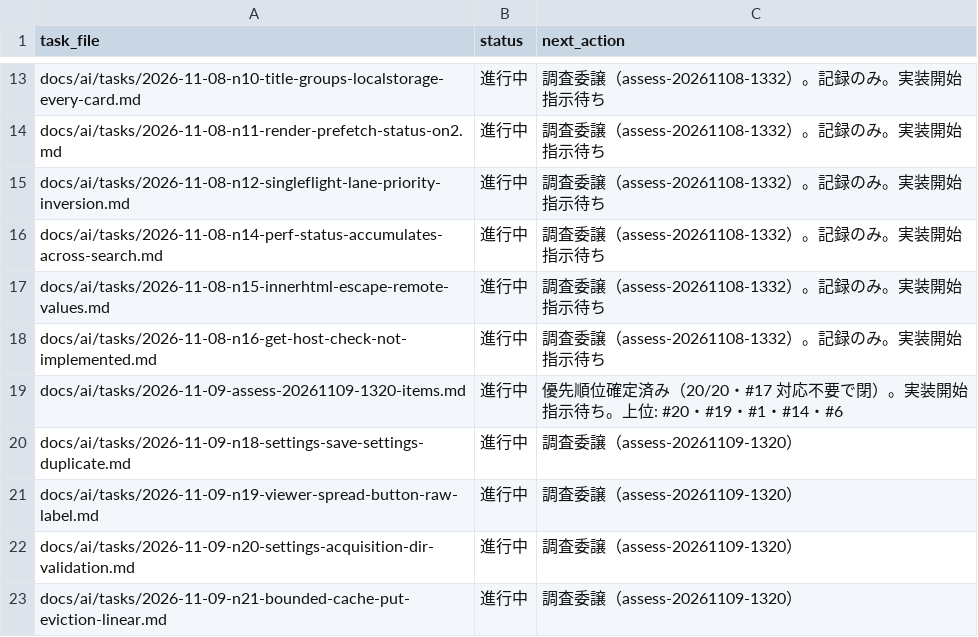
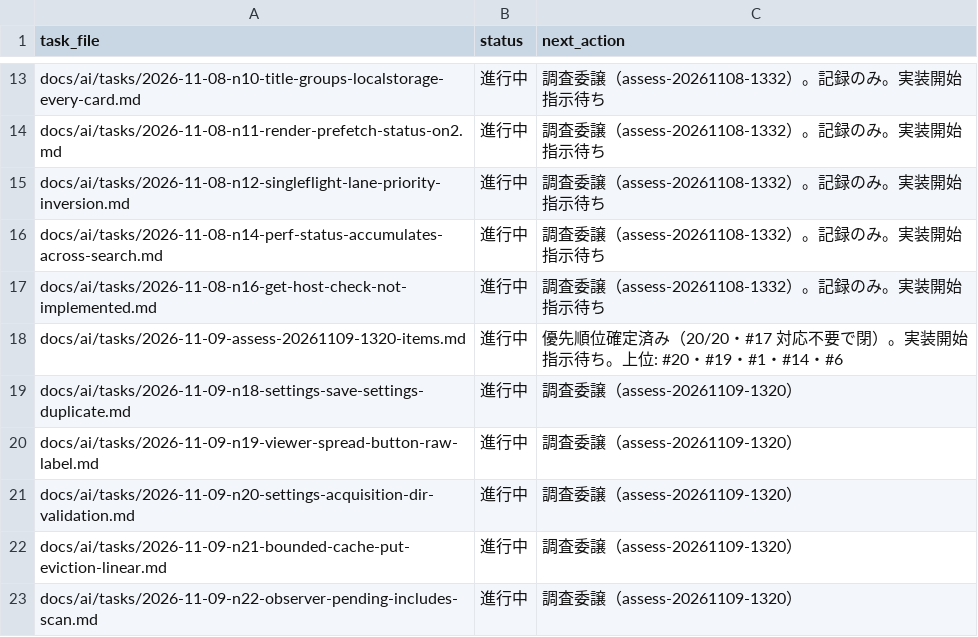
Before and after one commit to BWDSF3104/hitomi-hub, a TSV file: docs/ai/current-task.tsv, drawn as a sheet; only a part is shown, gaps mark what is left out; the shorter side is filled out with more unchanged rows; the diff names each change by its address in the sheet, - before the commit and + after, or states it on an @@ line.

Commit message:
docs: #20(N-15) 合格による終了 - Status 完了・tsv 参照行削除

```diff
--- a/docs/ai/current-task.tsv
+++ b/docs/ai/current-task.tsv
-row 17: docs/ai/tasks/2026-11-08-n15-innerhtml-escape-remote-values.md | 進行中 | 調査委譲（assess-20261108-1332）。記録のみ。実装開始指示待ち
```
Also changed, not shown: 1 other file.
